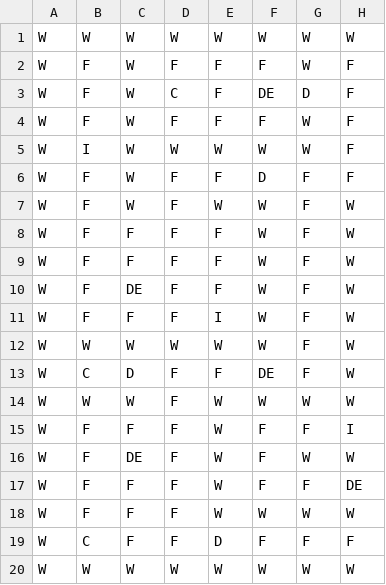
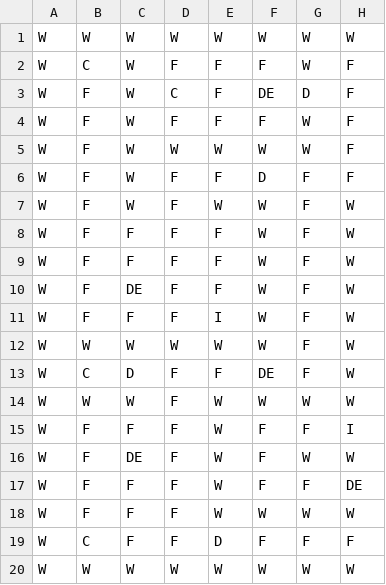
Before and after one commit to Laurence-Walpole/CE203Ass2, a CSV file: Map.csv, drawn as a sheet; only a part is shown; the diff names each change by its address in the sheet, - before the commit and + after, or states it on an @@ line.

```diff
--- a/Map.csv
+++ b/Map.csv
-B2: F
+B2: C
-B5: I
+B5: F
```
Also changed, not shown: 9 other files.
